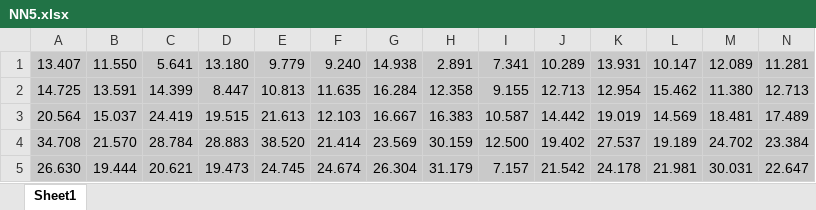
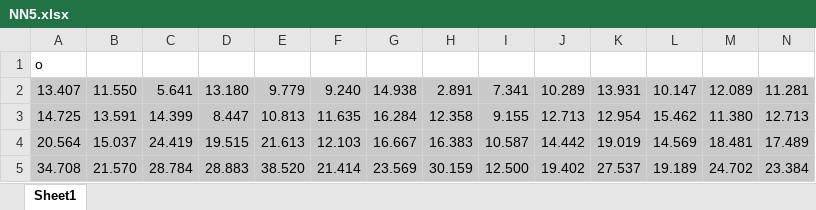
Before and after one commit to IISL-HYU/RegretAnalysis_OFL, an Excel workbook: dataset/NN5.xlsx, sheet Sheet1, drawn as a sheet; only a part is shown; the shorter side is filled out with more unchanged rows; values as stored, in another font and other column widths than the file's, no borders; conditional formats not drawn; rows hold the shown columns only; the diff names each change by its address in the sheet, - before the commit and + after, or states it on an @@ line.

```diff
--- a/dataset/NN5.xlsx (sheet Sheet1)
+++ b/dataset/NN5.xlsx (sheet Sheet1)
+row 1: o
```
Also changed, not shown: 25 other files.
